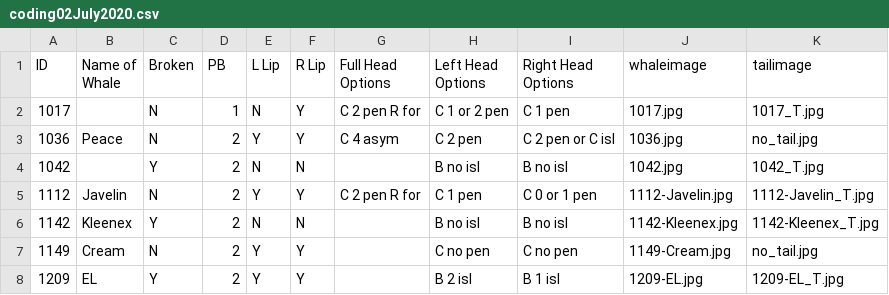
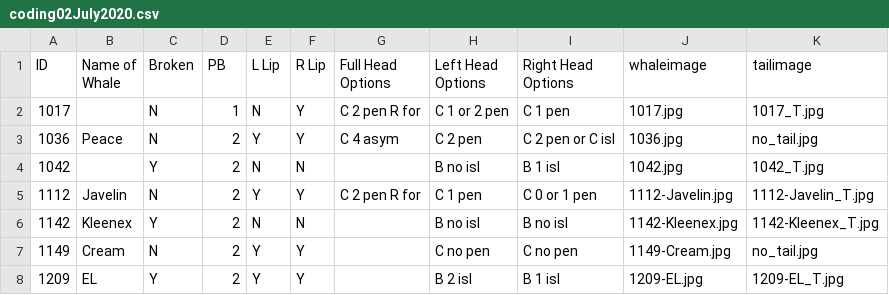
Before and after one commit to lizthompson07/DFO_IDapp, a CSV file: coding02July2020.csv, drawn as a sheet; only a part is shown.

Commit message:
update coding for 1042

```diff
--- a/coding02July2020.csv
+++ b/coding02July2020.csv
@@ -3,3 +3,3 @@ ID,Name of Whale,Broken,PB,L Lip,R Lip,Full Head Options,Left Head Options,Right
 1036,Peace,N,2,Y,Y,C 4 asym,C 2 pen,C 2 pen or C isl,1036.jpg,no_tail.jpg
-1042,,Y,2,N,N,,B no isl,B no isl,1042.jpg,1042_T.jpg
+1042,,Y,2,N,N,,B no isl,B 1 isl,1042.jpg,1042_T.jpg
 1112,Javelin,N,2,Y,Y,C 2 pen R for,C 1 pen,C 0 or 1 pen,1112-Javelin.jpg,1112-Javelin_T.jpg
```
